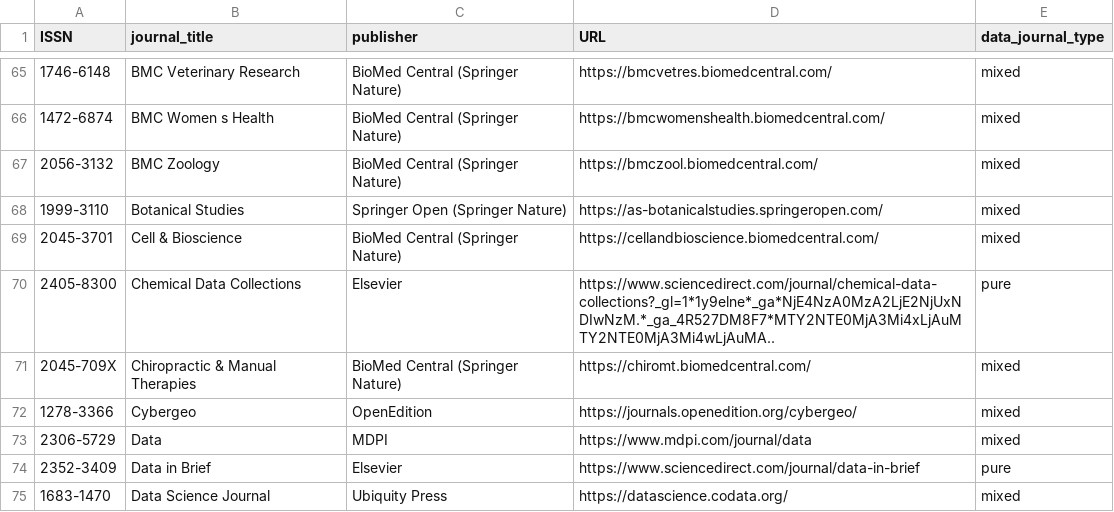
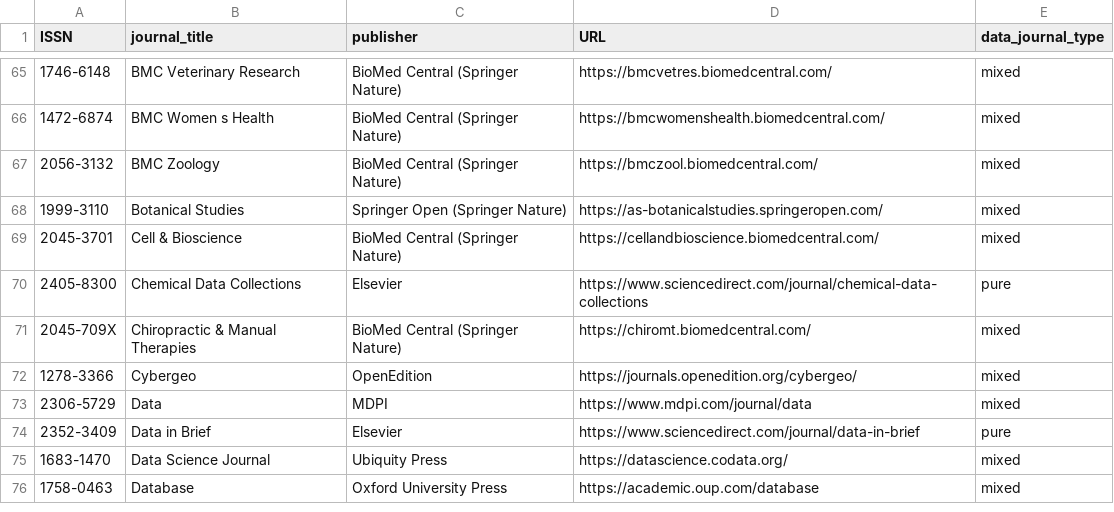
Before and after one commit to MaxiKi/data-journals, a CSV file: data_journals_characteristics.csv, drawn as a sheet; only a part is shown, gaps mark what is left out; the shorter side is filled out with more unchanged rows.

Commit message:
URL correction

```diff
--- a/data_journals_characteristics.csv
+++ b/data_journals_characteristics.csv
@@ -69,3 +69,3 @@ ISSN,journal_title,publisher,URL,data_journal_type
 2045-3701,Cell & Bioscience,BioMed Central (Springer Nature),https://cellandbioscience.biomedcentral.com/,mixed
-2405-8300,Chemical Data Collections,Elsevier,https://www.sciencedirect.com/journal/chemical-data-collections?_gl=1*1y9elne*_ga*NjE4NzA0MzA2LjE2NjUxNDIwNzM.*_ga_4R527DM8F7*MTY2NTE0MjA3Mi4xLjAuMTY2NTE0MjA3Mi4wLjAuMA..,pure
+2405-8300,Chemical Data Collections,Elsevier,https://www.sciencedirect.com/journal/chemical-data-collections,pure
 2045-709X,Chiropractic & Manual Therapies,BioMed Central (Springer Nature),https://chiromt.biomedcentral.com/,mixed
```
